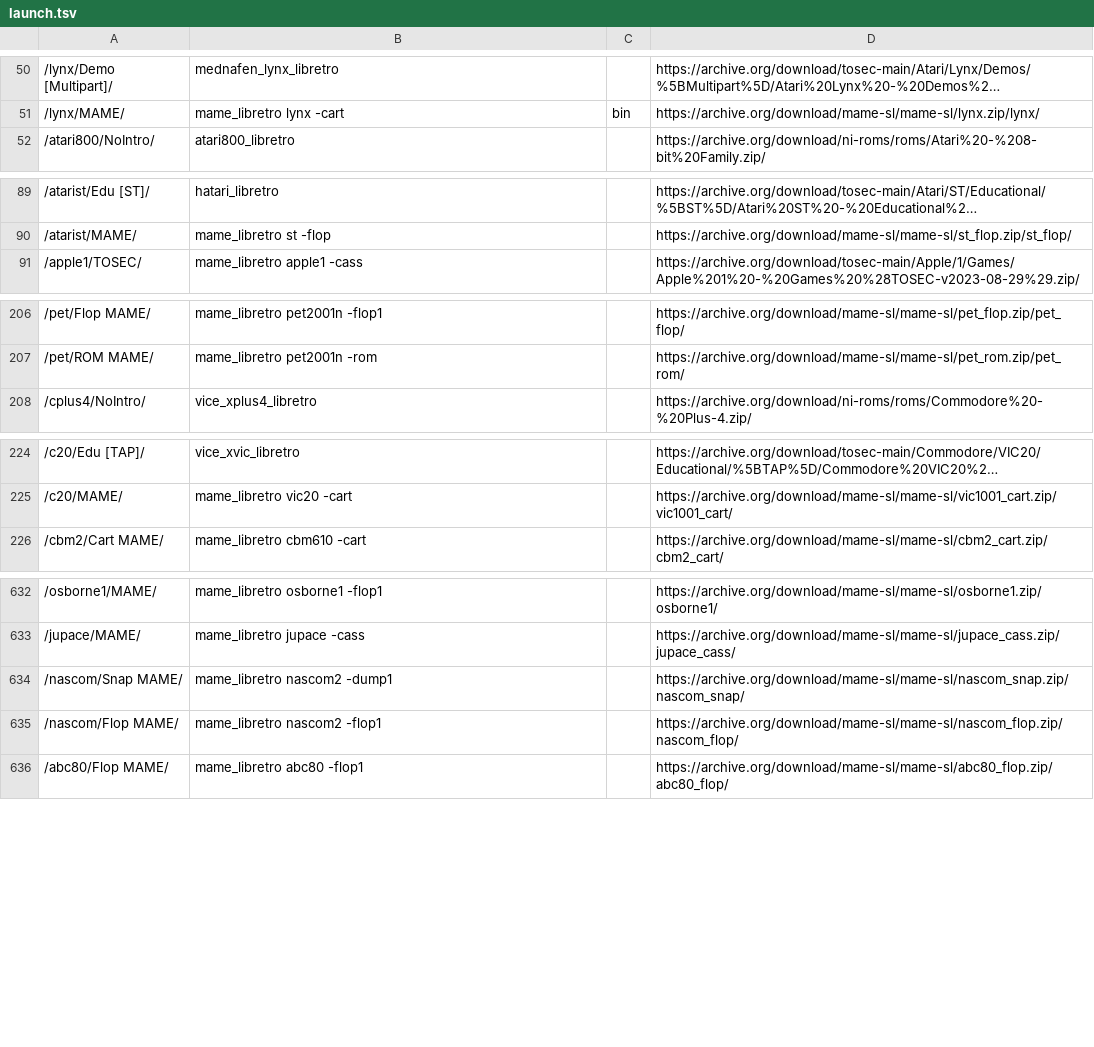
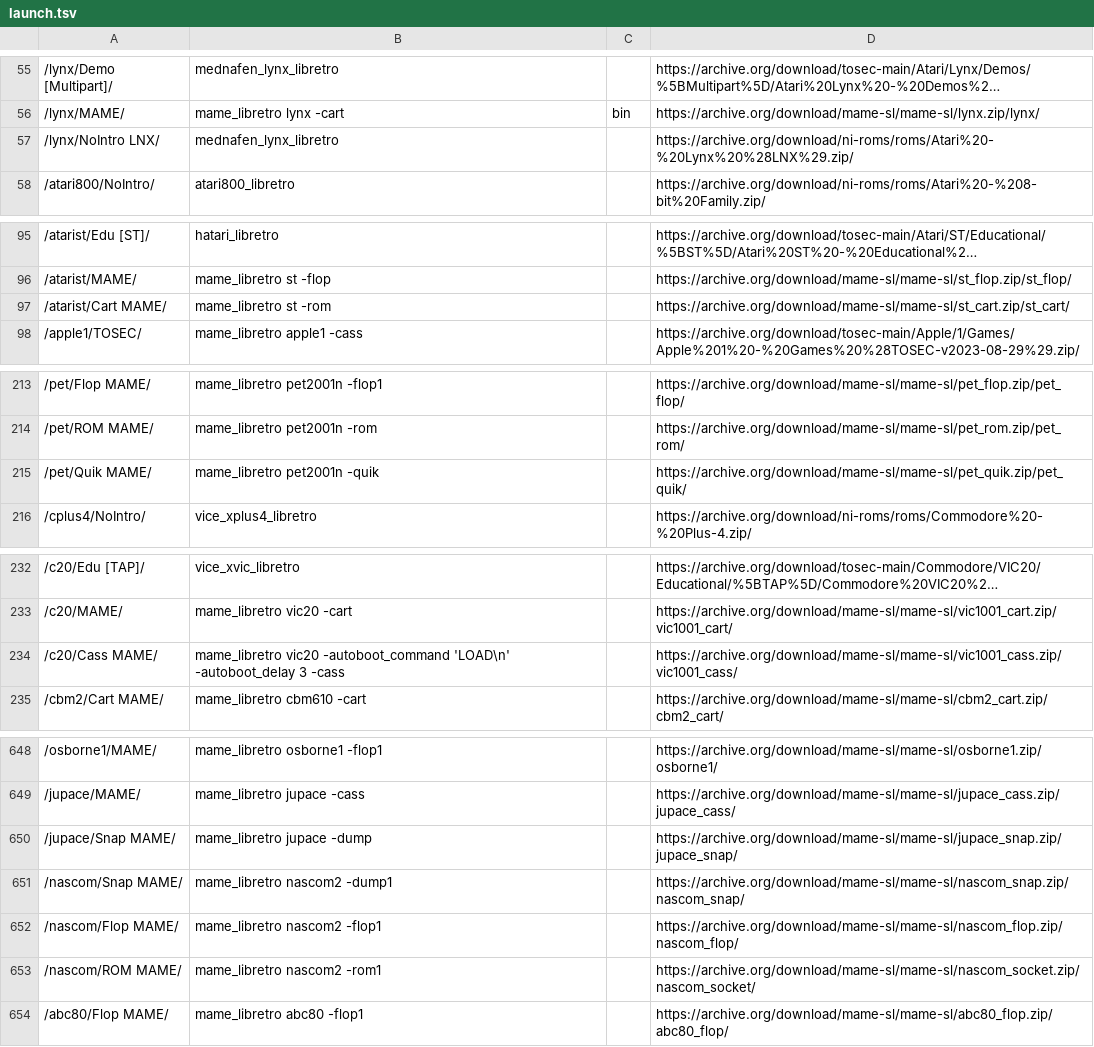
Before and after one commit to WizzardSK/wizzardsk.github.io, a TSV file: launch.tsv, drawn as a sheet; only a part is shown, gaps mark what is left out; long unchanged cells end in …; the diff covers the shown part only; the diff names each change by its address in the sheet, - before the commit and + after, or states it on an @@ line.

```diff
--- a/launch.tsv
+++ b/launch.tsv
+row 57: /lynx/NoIntro LNX/ | mednafen_lynx_libretro |  | https://archive.org/download/ni-roms/roms/Atari%20-%20Lynx%20%28LNX%29.zip/
+row 97: /atarist/Cart MAME/ | mame_libretro st -rom |  | https://archive.org/download/mame-sl/mame-sl/st_cart.zip/st_cart/
+row 215: /pet/Quik MAME/ | mame_libretro pet2001n -quik |  | https://archive.org/download/mame-sl/mame-sl/pet_quik.zip/pet_quik/
+row 234: /c20/Cass MAME/ | mame_libretro vic20 -autoboot_command 'LOAD\n' -autoboot_delay 3 -cass |  | https://archive.org/download/mame-sl/mame-sl/vic1001_cass.zip/vic1001_cass/
+row 650: /jupace/Snap MAME/ | mame_libretro jupace -dump |  | https://archive.org/download/mame-sl/mame-sl/jupace_snap.zip/jupace_snap/
+row 653: /nascom/ROM MAME/ | mame_libretro nascom2 -rom1 |  | https://archive.org/download/mame-sl/mame-sl/nascom_socket.zip/nascom_socket/
```
Also changed, not shown: 30 added rows elsewhere in this file, 28 other files.
